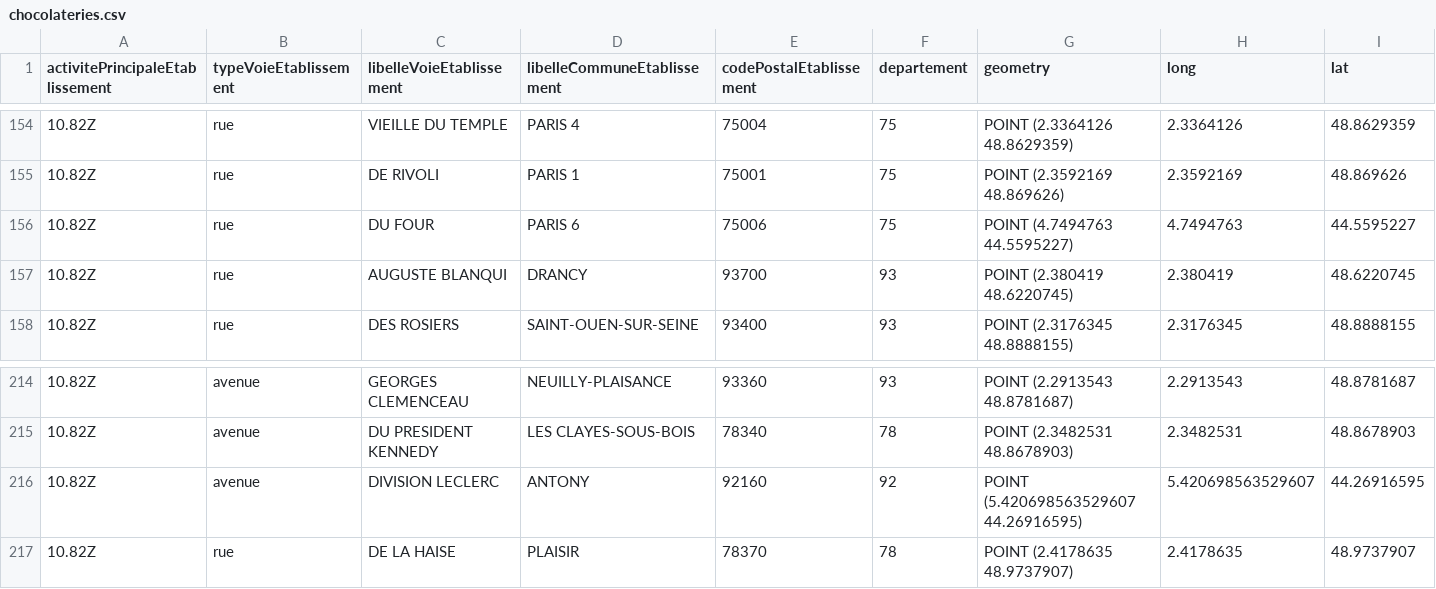
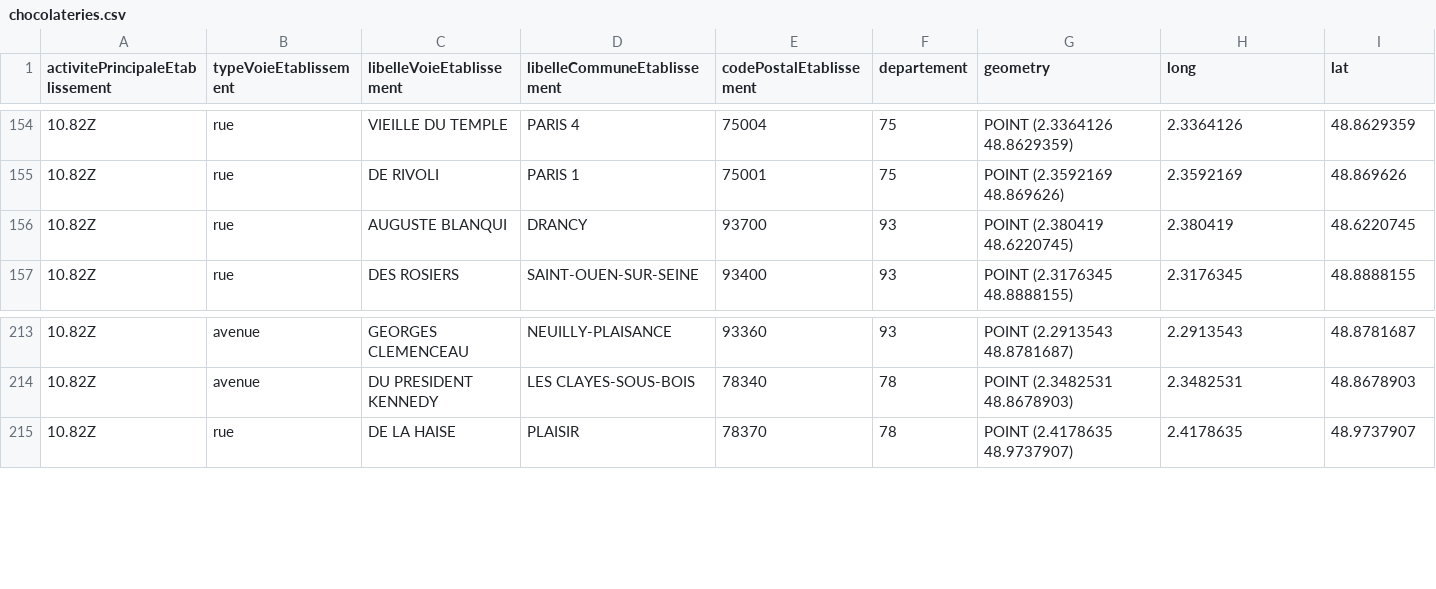
Before and after one commit to RichardAHOU/Projet-2A, a CSV file: chocolateries.csv, drawn as a sheet; only a part is shown, gaps mark what is left out; the diff names each change by its address in the sheet, - before the commit and + after, or states it on an @@ line.

```diff
--- a/chocolateries.csv
+++ b/chocolateries.csv
-row 156: 10.82Z | rue | DU FOUR | PARIS 6 | 75006 | 75 | POINT (4.7494763 44.5595227) | 4.7494763 | 44.5595227
-row 216: 10.82Z | avenue | DIVISION LECLERC | ANTONY | 92160 | 92 | POINT (5.420698563529607 44.26916595) | 5.420698563529607 | 44.26916595
```
Also changed, not shown: boucheries.csv, boulangeries.csv, 2 other files.
